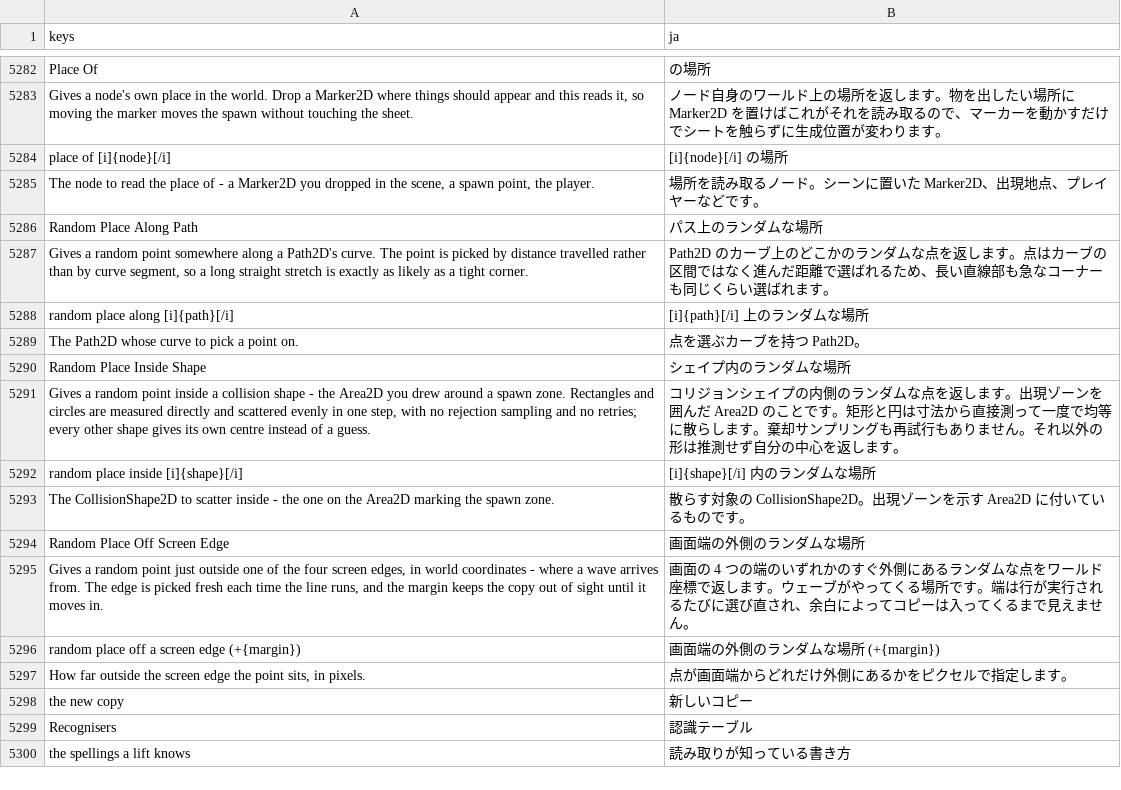
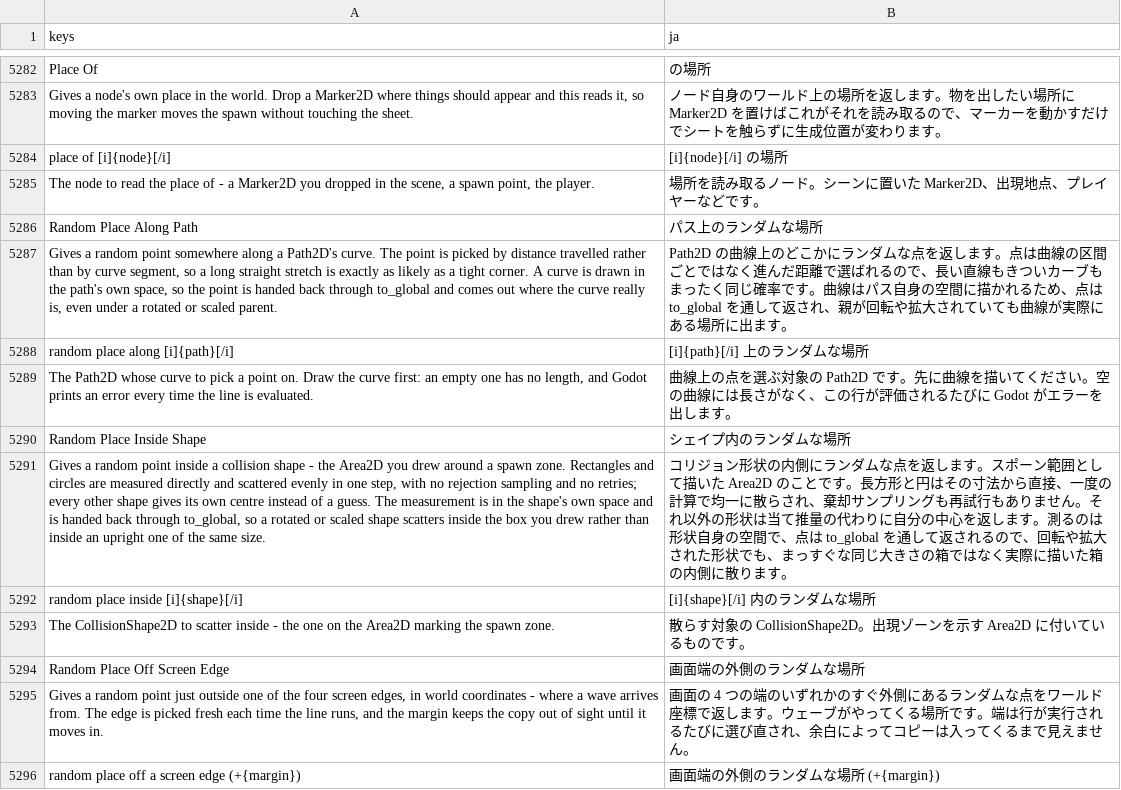
Before and after one commit to SalmanShhh/Godot-EventSheet-Visual-Scripting, a CSV file: addons/eventsheet/translations/ja.csv, drawn as a sheet; only a part is shown, gaps mark what is left out; the shorter side is filled out with more unchanged rows; removed rows and columns are numbered as before the commit, all else as after; the diff names each change by its address in the sheet, - before the commit and + after, or states it on an @@ line.

```diff
--- a/addons/eventsheet/translations/ja.csv
+++ b/addons/eventsheet/translations/ja.csv
-A5287 (keys): …tight corner.
+A5287 (keys): …tight corner. A curve is drawn in the path's own space, so the point is handed back through to_global and comes out where the curve really is, even under a rotated or scaled parent.
-B5287 (ja): Path2D のカーブ上のどこかのランダムな点を返します。点はカーブの区間ではなく進んだ距離で選ばれるため、長い直線部も急なコーナーも同じくらい選ばれます。
+B5287 (ja): Path2D の曲線上のどこかにランダムな点を返します。点は曲線の区間ごとではなく進んだ距離で選ばれるので、長い直線もきついカーブもまったく同じ確率です。曲線はパス自身の空間に描かれるため、点は to_global を通して返され、親が回転や拡大されていても曲線が実際にある場所に出ます。
-row 5289: The Path2D whose curve to pick a point on. | 点を選ぶカーブを持つ Path2D。
+row 5289: The Path2D whose curve to pick a point on. Draw the curve first: an empty one has no length, and Godot prints an error every time the line is evaluated. | 曲線上の点を選ぶ対象の Path2D です。先に曲線を描いてください。空の曲線には長さがなく、この行が評価されるたびに Godot がエラーを出します。
-A5291 (keys): …a guess.
+A5291 (keys): …a guess. The measurement is in the shape's own space and is handed back through to_global, so a rotated or scaled shape scatters inside the box you drew rather than inside an upright one of the same size.
-B5291 (ja): …リジョンシェイプの内側のランダムな点を返します。出現ゾーンを囲んだ Area2D のことです。矩形と円は寸法から直接測って一度で均等に散らします。棄却サンプリングも再試行もありません。それ以外の形は推測せず自分の中心を返します。
+B5291 (ja): …リジョン形状の内側にランダムな点を返します。スポーン範囲として描いた Area2D のことです。長方形と円はその寸法から直接、一度の計算で均一に散らされ、棄却サンプリングも再試行もありません。それ以外の形状は当て推量の代わりに自分の中心を返します。測るのは形状自身の空間で、点は to_global を通して返されるので、回転や拡大された形状でも、まっすぐな同じ大きさの箱ではなく実際に描いた箱の内側に散ります。
```
Also changed, not shown: addons/eventsheet/translations/de.csv, addons/eventsheet/translations/fr.csv, 10 other files.
